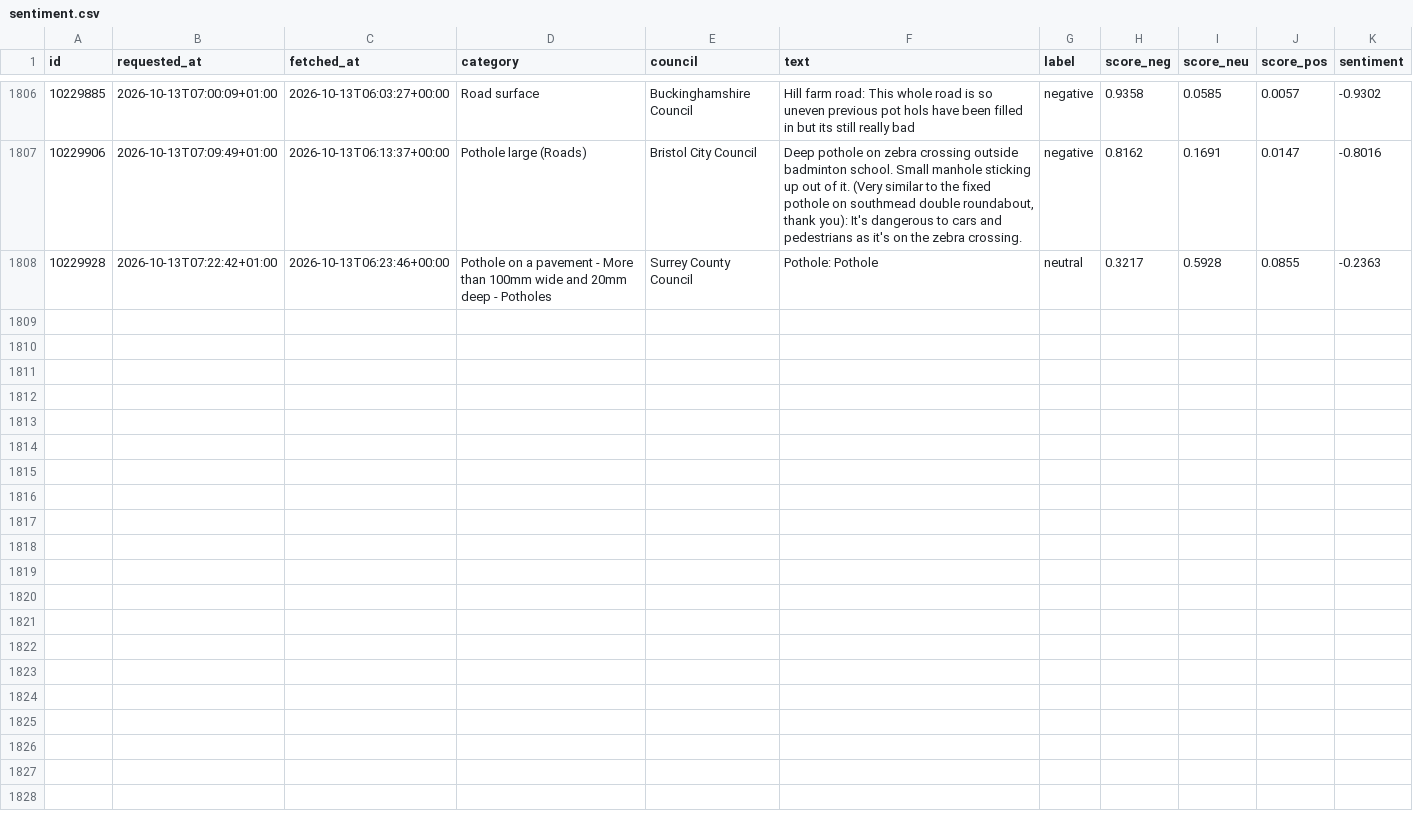
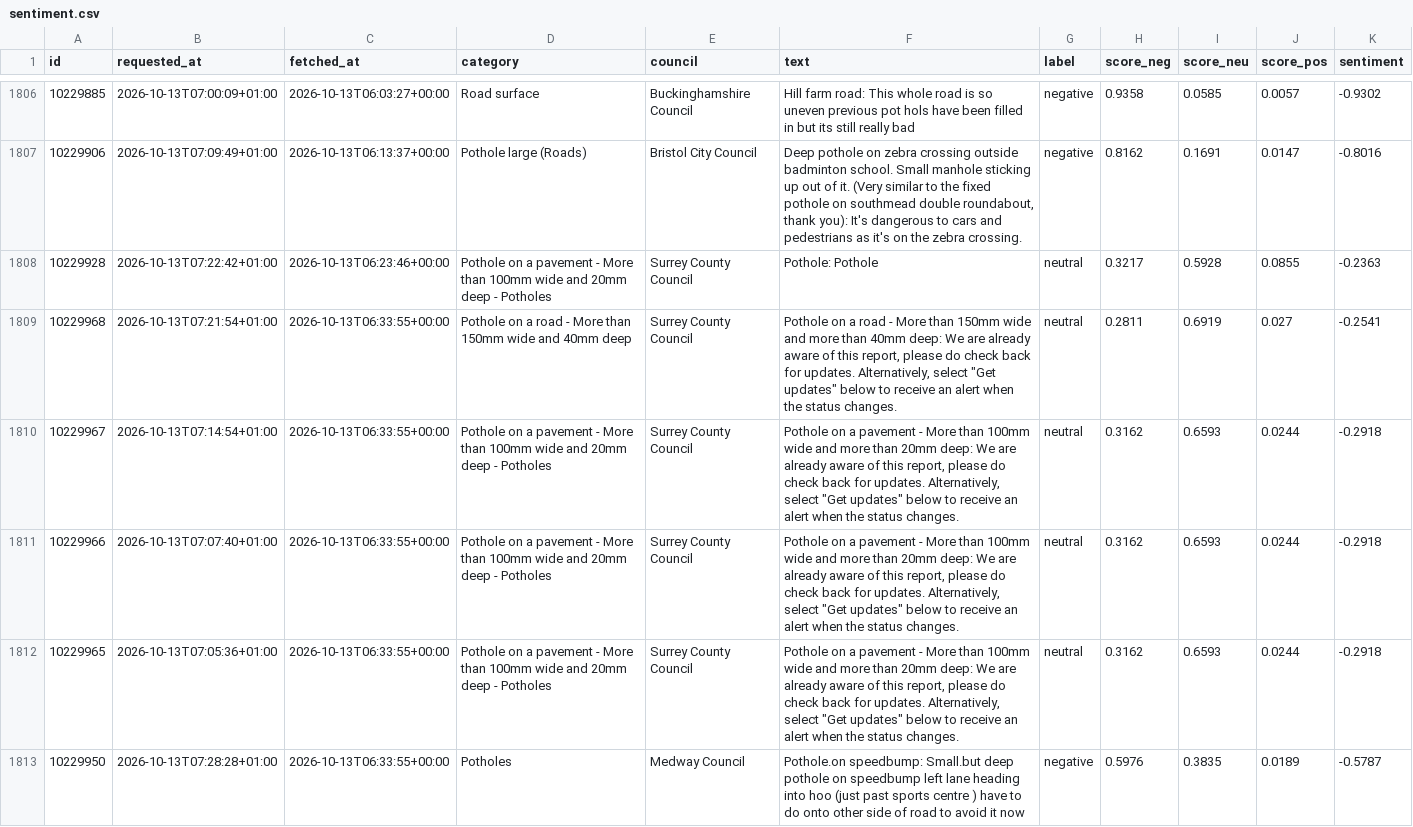
Before and after one commit to Hubertsauce/road-pulse, a CSV file: data/sentiment.csv, drawn as a sheet; only a part is shown, gaps mark what is left out; the diff covers the shown part only.

```diff
--- a/data/sentiment.csv
+++ b/data/sentiment.csv
@@ -1808 +1808,6 @@ id,requested_at,fetched_at,category,council,text,label,score_neg,score_neu,score
 10229928,2026-10-13T07:22:42+01:00,2026-10-13T06:23:46+00:00,Pothole on a pavement - More than 100mm wide and 20mm deep - Potholes,Surrey County Council,Pothole: Pothole,neutral,0.3217,0.5928,0.0855,-0.2363
+10229968,2026-10-13T07:21:54+01:00,2026-10-13T06:33:55+00:00,Pothole on a road - More than 150mm wide and 40mm deep,Surrey County Council,"Pothole on a road - More than 150mm wide and more than 40mm deep: We are already aware of this report, please do check back for updates. Alternatively, select ""Get updates"" below to receive an alert when the status changes.",neutral,0.2811,0.6919,0.027,-0.2541
+10229967,2026-10-13T07:14:54+01:00,2026-10-13T06:33:55+00:00,Pothole on a pavement - More than 100mm wide and 20mm deep - Potholes,Surrey County Council,"Pothole on a pavement - More than 100mm wide and more than 20mm deep: We are already aware of this report, please do check back for updates. Alternatively, select ""Get updates"" below to receive an alert when the status changes.",neutral,0.3162,0.6593,0.0244,-0.2918
+10229966,2026-10-13T07:07:40+01:00,2026-10-13T06:33:55+00:00,Pothole on a pavement - More than 100mm wide and 20mm deep - Potholes,Surrey County Council,"Pothole on a pavement - More than 100mm wide and more than 20mm deep: We are already aware of this report, please do check back for updates. Alternatively, select ""Get updates"" below to receive an alert when the status changes.",neutral,0.3162,0.6593,0.0244,-0.2918
+10229965,2026-10-13T07:05:36+01:00,2026-10-13T06:33:55+00:00,Pothole on a pavement - More than 100mm wide and 20mm deep - Potholes,Surrey County Council,"Pothole on a pavement - More than 100mm wide and more than 20mm deep: We are already aware of this report, please do check back for updates. Alternatively, select ""Get updates"" below to receive an alert when the status changes.",neutral,0.3162,0.6593,0.0244,-0.2918
+10229950,2026-10-13T07:28:28+01:00,2026-10-13T06:33:55+00:00,Potholes,Medway Council,Pothole.on speedbump: Small.but deep pothole on speedbump left lane heading into hoo (just past sports centre ) have to do onto other side of road to avoid it now,negative,0.5976,0.3835,0.0189,-0.5787
```
Also changed, not shown: 4 added rows elsewhere in this file, 1 other file.
